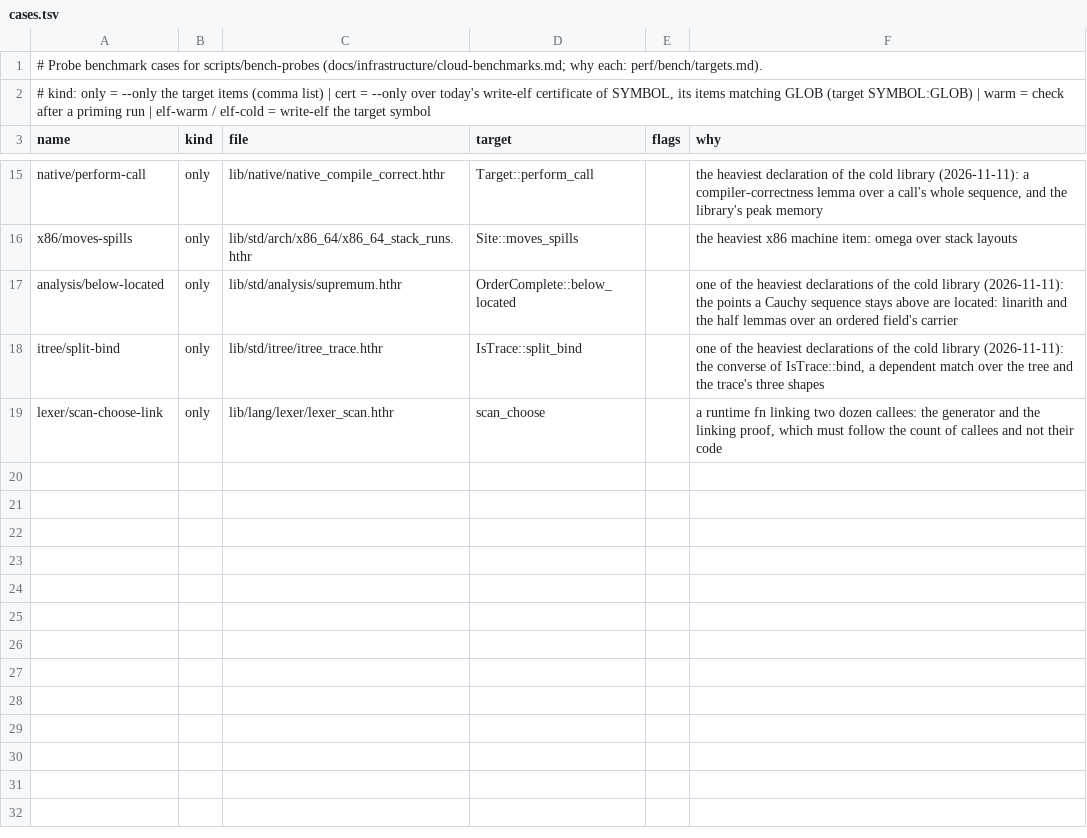
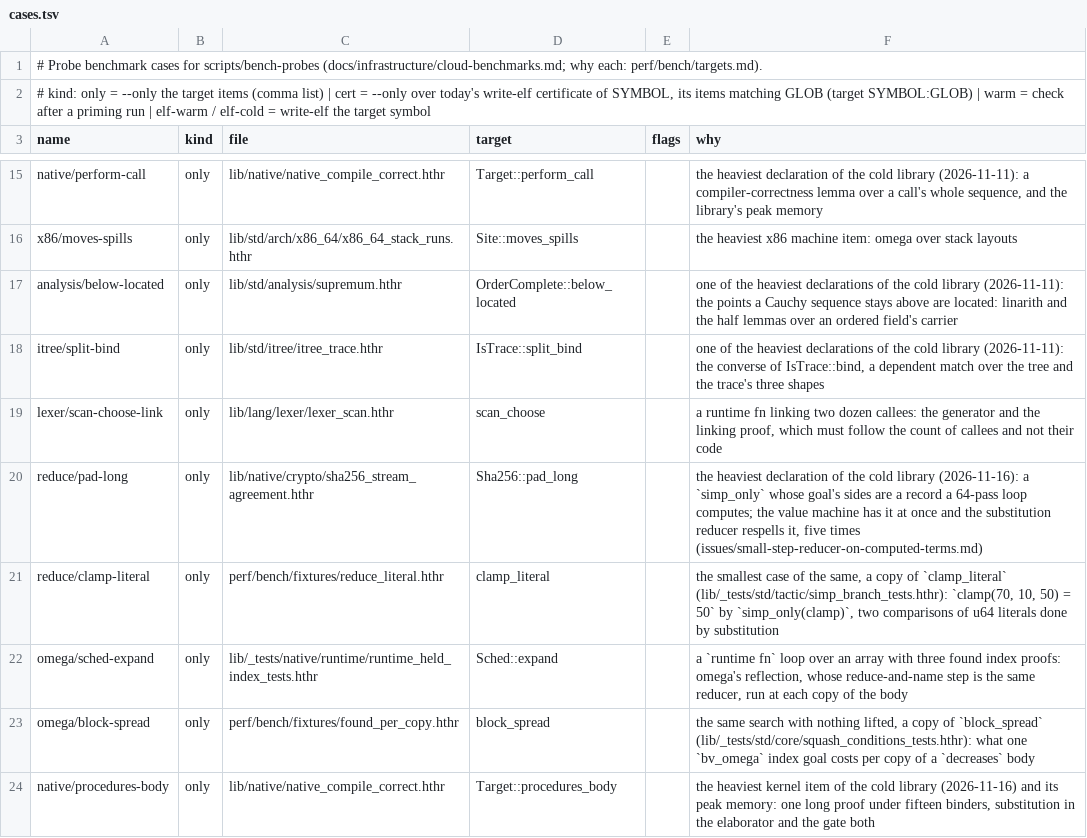
Before and after one commit to MinusGix/heather, a TSV file: perf/bench/cases.tsv, drawn as a sheet; only a part is shown, gaps mark what is left out.

```diff
--- a/perf/bench/cases.tsv
+++ b/perf/bench/cases.tsv
@@ -19 +19,6 @@ itree/split-bind	only	lib/std/itree/itree_trace.hthr	IsTrace::split_bind		one of
 lexer/scan-choose-link	only	lib/lang/lexer/lexer_scan.hthr	scan_choose		a runtime fn linking two dozen callees: the generator and the linking proof, which must follow the count of callees and not their code
+reduce/pad-long	only	lib/native/crypto/sha256_stream_agreement.hthr	Sha256::pad_long		the heaviest declaration of the cold library (2026-11-16): a `simp_only` whose goal's sides are a record a 64-pass loop computes; the value machine has it at once and the substitution reducer respells it, five times (issues/small-step-reducer-on-computed-terms.md)
+reduce/clamp-literal	only	perf/bench/fixtures/reduce_literal.hthr	clamp_literal		the smallest case of the same, a copy of `clamp_literal` (lib/_tests/std/tactic/simp_branch_tests.hthr): `clamp(70, 10, 50) = 50` by `simp_only(clamp)`, two comparisons of u64 literals done by substitution
+omega/sched-expand	only	lib/_tests/native/runtime/runtime_held_index_tests.hthr	Sched::expand		a `runtime fn` loop over an array with three found index proofs: omega's reflection, whose reduce-and-name step is the same reducer, run at each copy of the body
+omega/block-spread	only	perf/bench/fixtures/found_per_copy.hthr	block_spread		the same search with nothing lifted, a copy of `block_spread` (lib/_tests/std/core/squash_conditions_tests.hthr): what one `bv_omega` index goal costs per copy of a `decreases` body
+native/procedures-body	only	lib/native/native_compile_correct.hthr	Target::procedures_body		the heaviest kernel item of the cold library (2026-11-16) and its peak memory: one long proof under fifteen binders, substitution in the elaborator and the gate both
```
Also changed, not shown: perf/bench/results.tsv, 9 other files.
